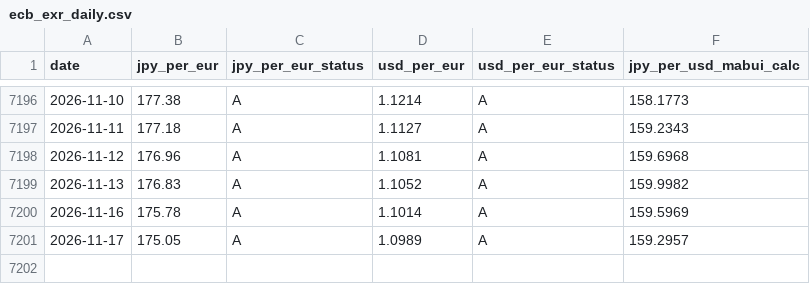
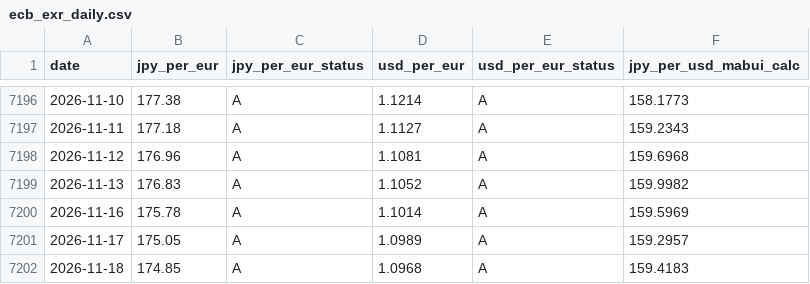
Before and after one commit to ashita-kara/mabui, a CSV file: data/processed/ecb_exr_daily.csv, drawn as a sheet; only a part is shown, gaps mark what is left out.

```diff
--- a/data/processed/ecb_exr_daily.csv
+++ b/data/processed/ecb_exr_daily.csv
@@ -7201 +7201,2 @@ date,jpy_per_eur,jpy_per_eur_status,usd_per_eur,usd_per_eur_status,jpy_per_usd_m
 2026-11-17,175.05,A,1.0989,A,159.2957
+2026-11-18,174.85,A,1.0968,A,159.4183
```
Also changed, not shown: 3 other files.
